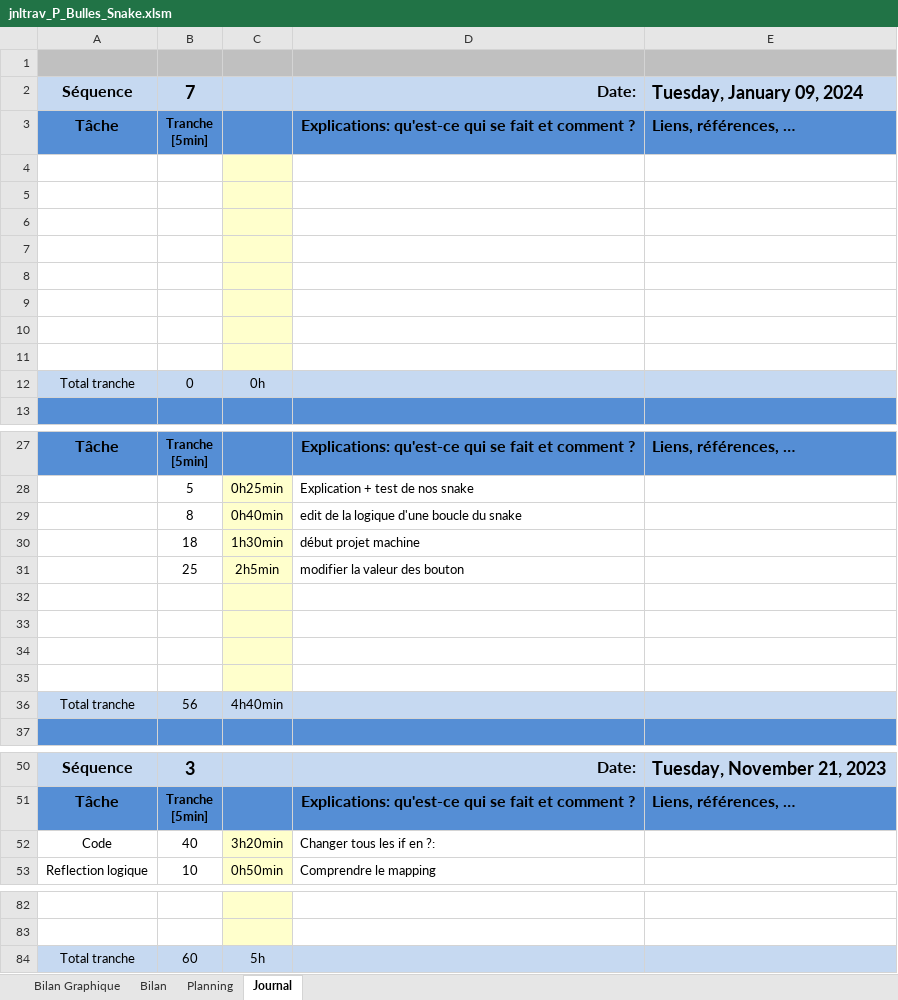
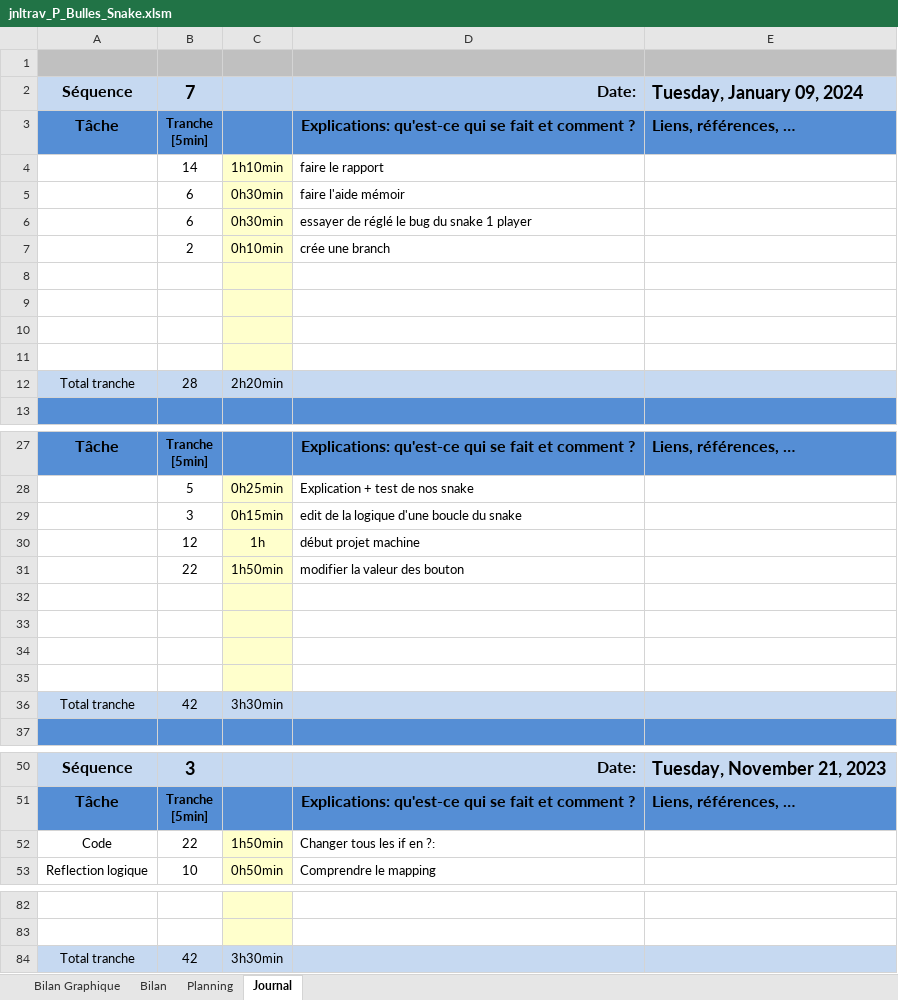
Before and after one commit to LucasLordon/P_Bulles_Snake, an Excel workbook: Doc/WIP/jnltrav_P_Bulles_Snake.xlsm, sheet Journal, drawn as a sheet; only a part is shown, gaps mark what is left out; values as stored, in another font and other column widths than the file's, no borders; charts and pictures and conditional formats not drawn; removed rows and columns are numbered as before the commit, all else as after; the diff covers the shown part only; the diff names each change by its address in the sheet, - before the commit and + after, or states it on an @@ line.

Commit message:
Update jnltrav_P_Bulles_Snake.xlsm

```diff
--- a/Doc/WIP/jnltrav_P_Bulles_Snake.xlsm (sheet Journal)
+++ b/Doc/WIP/jnltrav_P_Bulles_Snake.xlsm (sheet Journal)
+row 4:  | 14 | 1h10min | faire le rapport
+row 5:  | 6 | 0h30min | faire l'aide mémoir
+row 6:  | 6 | 0h30min | essayer de réglé le bug du snake 1 player
+row 7:  | 2 | 0h10min | crée une branch
-row 8: (empty)
-row 9: (empty)
-row 10: (empty)
-row 11: (empty)
-B12: 0
+B12: 28
-C12: 0h
+C12: 2h20min
-row 29:  | 8 | 0h40min | edit de la logique d'une boucle du snake
-row 30:  | 18 | 1h30min | début projet machine
-row 31:  | 25 | 2h5min | modifier la valeur des bouton
+row 29:  | 3 | 0h15min | edit de la logique d'une boucle du snake
+row 30:  | 12 | 1h | début projet machine
+row 31:  | 22 | 1h50min | modifier la valeur des bouton
-B36: 56
+B36: 42
-C36: 4h40min
+C36: 3h30min
-B52: 40
+B52: 22
-C52: 3h20min
+C52: 1h50min
-B84: 60
+B84: 42
-C84: 5h
+C84: 3h30min
```
Also changed, not shown: 16 edited cells elsewhere in this sheet, formulas that keep their value, charts or pictures.
